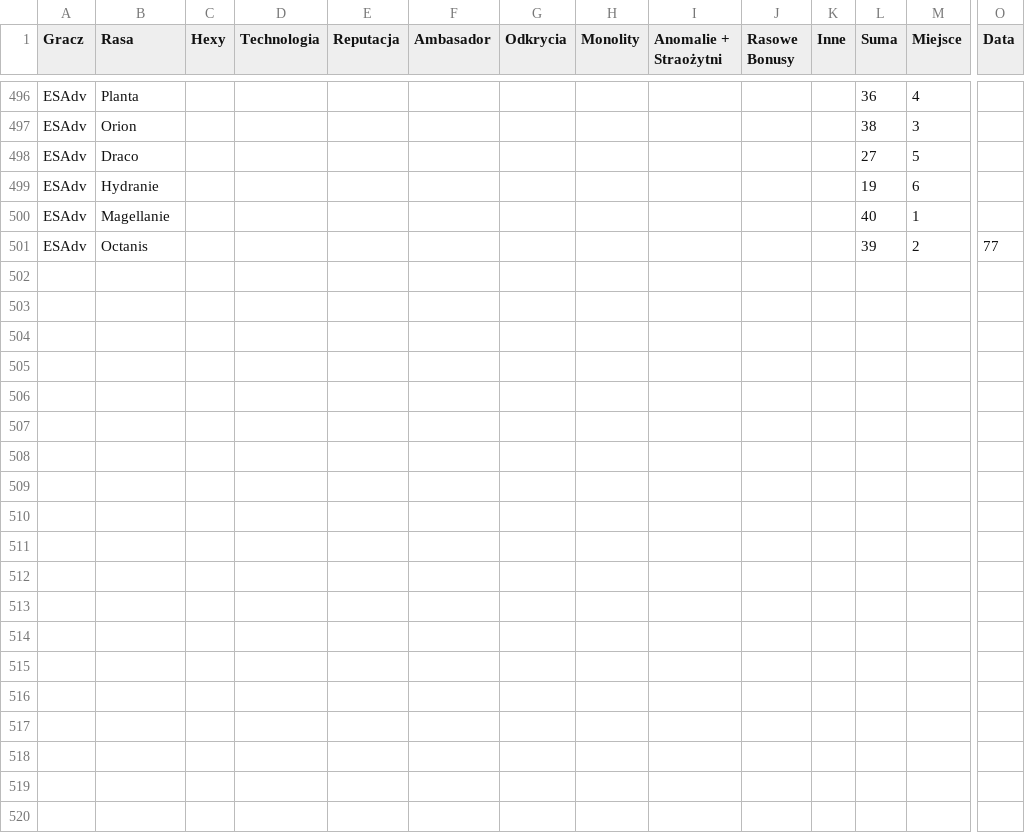
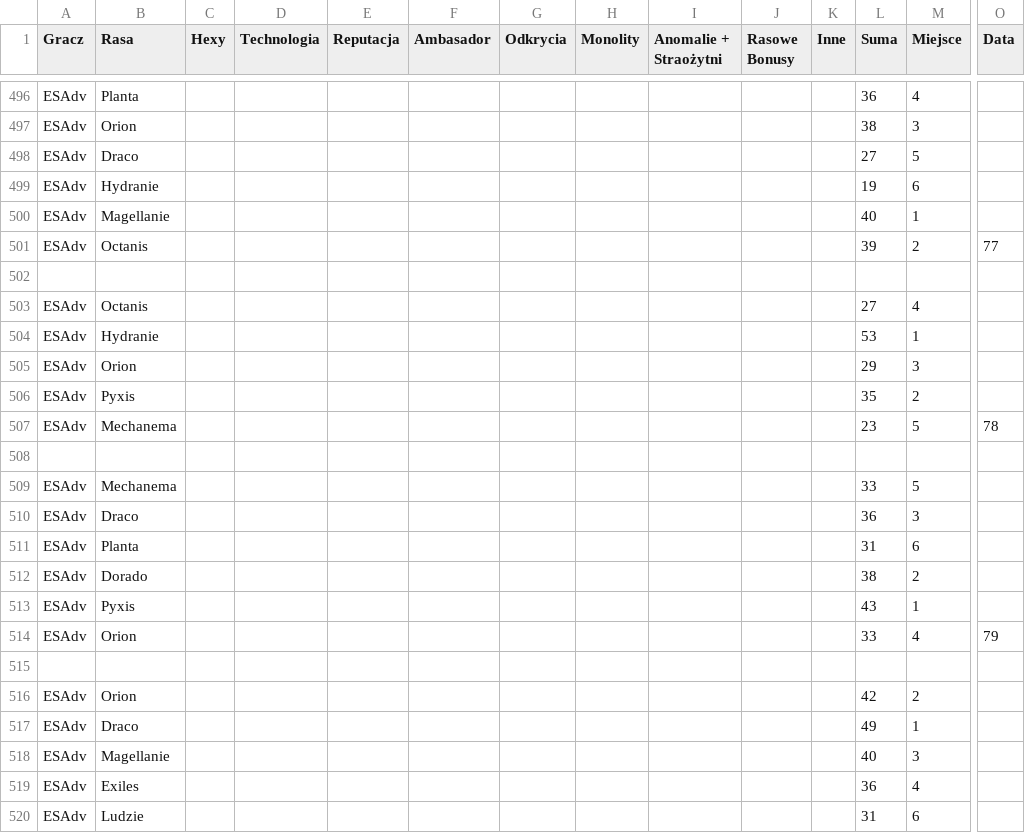
Before and after one commit to PawelDomalewski/newdawnforgalaxy, a CSV file: public/images/sesje/ewc.csv, drawn as a sheet; only a part is shown, gaps mark what is left out; rows hold the shown columns only; the diff covers the shown part only; the diff names each change by its address in the sheet, - before the commit and + after, or states it on an @@ line.

Commit message:
Update ewc.csv

```diff
--- a/public/images/sesje/ewc.csv
+++ b/public/images/sesje/ewc.csv
+row 502: (empty)
+row 503: ESAdv | Octanis |  |  |  |  |  |  |  |  |  | 27 | 4
+row 504: ESAdv | Hydranie |  |  |  |  |  |  |  |  |  | 53 | 1
+row 505: ESAdv | Orion |  |  |  |  |  |  |  |  |  | 29 | 3
+row 506: ESAdv | Pyxis |  |  |  |  |  |  |  |  |  | 35 | 2
+row 507: ESAdv | Mechanema |  |  |  |  |  |  |  |  |  | 23 | 5 | 78
+row 508: (empty)
+row 509: ESAdv | Mechanema |  |  |  |  |  |  |  |  |  | 33 | 5
+row 510: ESAdv | Draco |  |  |  |  |  |  |  |  |  | 36 | 3
+row 511: ESAdv | Planta |  |  |  |  |  |  |  |  |  | 31 | 6
+row 512: ESAdv | Dorado |  |  |  |  |  |  |  |  |  | 38 | 2
+row 513: ESAdv | Pyxis |  |  |  |  |  |  |  |  |  | 43 | 1
+row 514: ESAdv | Orion |  |  |  |  |  |  |  |  |  | 33 | 4 | 79
+row 515: (empty)
+row 516: ESAdv | Orion |  |  |  |  |  |  |  |  |  | 42 | 2
+row 517: ESAdv | Draco |  |  |  |  |  |  |  |  |  | 49 | 1
+row 518: ESAdv | Magellanie |  |  |  |  |  |  |  |  |  | 40 | 3
+row 519: ESAdv | Exiles |  |  |  |  |  |  |  |  |  | 36 | 4
+row 520: ESAdv | Ludzie |  |  |  |  |  |  |  |  |  | 31 | 6
```
Also changed, not shown: 34 added rows elsewhere in this file.
